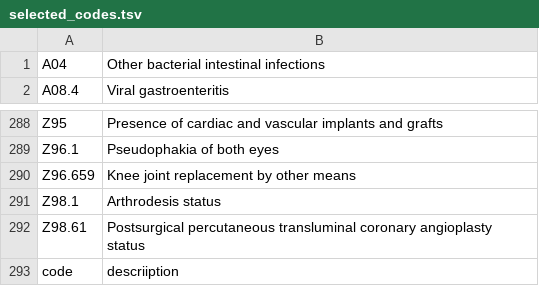
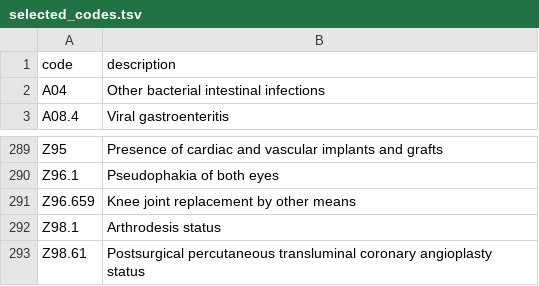
Before and after one commit to rmhorton/virtual-generalist, a TSV file: doc/selected_codes.tsv, drawn as a sheet; only a part is shown, gaps mark what is left out.

Commit message:
fixed headers

```diff
--- a/doc/selected_codes.tsv
+++ b/doc/selected_codes.tsv
@@ -1 +1,2 @@
+code	description
 A04	Other bacterial intestinal infections
@@ -292,2 +293 @@ Z98.1	Arthrodesis status
 Z98.61	Postsurgical percutaneous transluminal coronary angioplasty status
-code	descriiption
```
